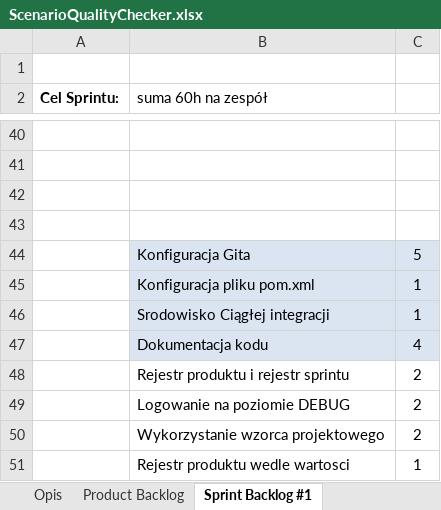
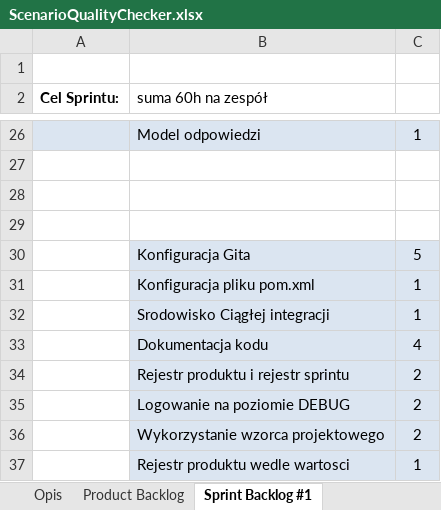
Before and after one commit to sniochup/ScenarioQualityCheckerI8_2_2021, an Excel workbook: ScenarioQualityChecker.xlsx, sheet Sprint Backlog #1, drawn as a sheet; only a part is shown, gaps mark what is left out; values as stored, in another font and other column widths than the file's, no borders; charts and pictures and table styles not drawn; addresses are those after the commit; the diff covers the shown part only; the diff names each change by its address in the sheet, - before the commit and + after, or states it on an @@ line.

Commit message:
Sprint Backlog docs

```diff
--- a/ScenarioQualityChecker.xlsx (sheet Sprint Backlog #1)
+++ b/ScenarioQualityChecker.xlsx (sheet Sprint Backlog #1)
-A26:C26 fill: none
+A26:C26 fill: #DBE5F1
-row 26: (empty)
+row 26:  | Model odpowiedzi | 1
-B34:C37 fill: none
+B34:C37 fill: #DBE5F1
```
Also changed, not shown: 1 added row, 15 removed rows, 11 edited cells and cell formats elsewhere in this sheet, sheet Product Backlog.
